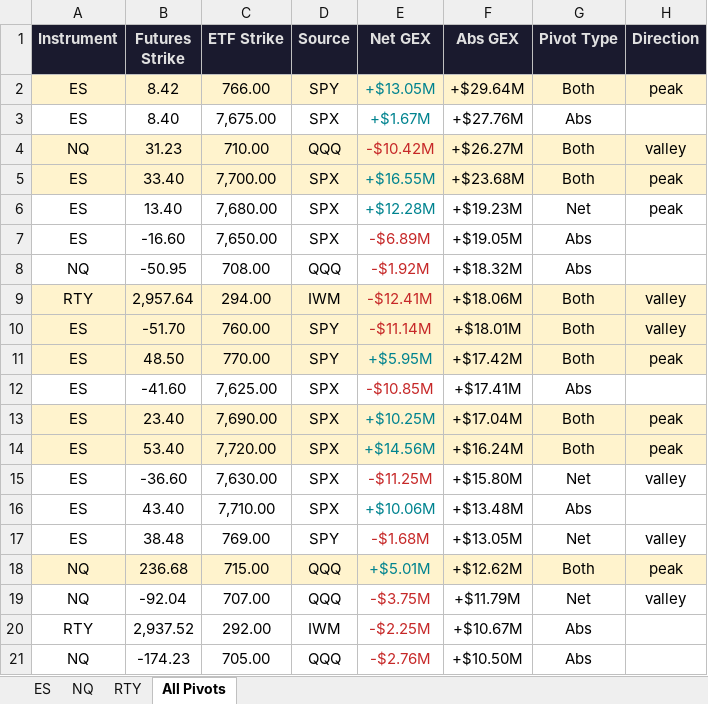
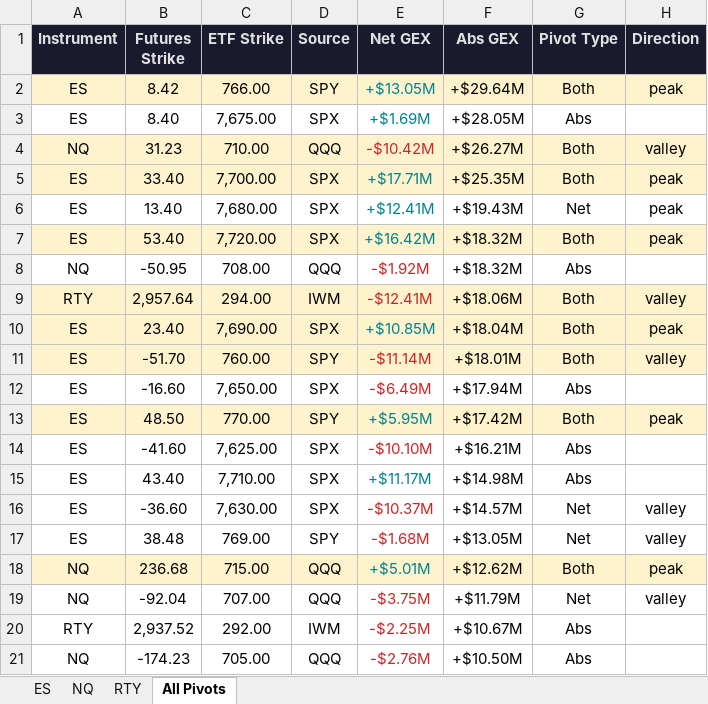
Before and after one commit to samidor/futures-levels, an Excel workbook: gex_pivot_levels_2026-09-03.xlsx, sheet All Pivots, drawn as a sheet; only a part is shown; values as stored, in another font and other column widths than the file's, no borders; removed rows and columns are numbered as before the commit, all else as after; the diff covers the shown part only; the diff names each change by its address in the sheet, - before the commit and + after, or states it on an @@ line.

```diff
--- a/gex_pivot_levels_2026-09-03.xlsx (sheet All Pivots)
+++ b/gex_pivot_levels_2026-09-03.xlsx (sheet All Pivots)
-E3 (Net GEX): +$1.67M
+E3 (Net GEX): +$1.69M
-F3 (Abs GEX): +$27.76M
+F3 (Abs GEX): +$28.05M
-E5 (Net GEX): +$16.55M
+E5 (Net GEX): +$17.71M
-F5 (Abs GEX): +$23.68M
+F5 (Abs GEX): +$25.35M
-E6 (Net GEX): +$12.28M
+E6 (Net GEX): +$12.41M
-F6 (Abs GEX): +$19.23M
+F6 (Abs GEX): +$19.43M
-row 7: ES | -16.60 | 7,650.00 | SPX | -$6.89M | +$19.05M | Abs
+row 7: ES | 53.40 | 7,720.00 | SPX | +$16.42M | +$18.32M | Both | peak
+row 10: ES | 23.40 | 7,690.00 | SPX | +$10.85M | +$18.04M | Both | peak
+row 12: ES | -16.60 | 7,650.00 | SPX | -$6.49M | +$17.94M | Abs
-E14 (Net GEX): -$10.85M
+E14 (Net GEX): -$10.10M
-F14 (Abs GEX): +$17.41M
+F14 (Abs GEX): +$16.21M
-row 13: ES | 23.40 | 7,690.00 | SPX | +$10.25M | +$17.04M | Both | peak
-row 14: ES | 53.40 | 7,720.00 | SPX | +$14.56M | +$16.24M | Both | peak
+row 15: ES | 43.40 | 7,710.00 | SPX | +$11.17M | +$14.98M | Abs
-E16 (Net GEX): -$11.25M
+E16 (Net GEX): -$10.37M
-F16 (Abs GEX): +$15.80M
+F16 (Abs GEX): +$14.57M
-row 16: ES | 43.40 | 7,710.00 | SPX | +$10.06M | +$13.48M | Abs
```
Also changed, not shown: 6 added rows, 5 removed rows and 6 edited cells elsewhere in this sheet, sheet ES, 20 other files.
